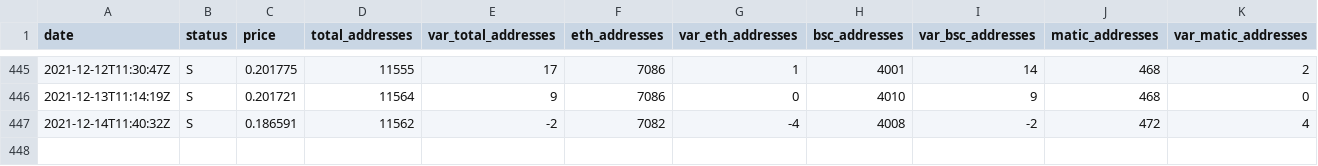
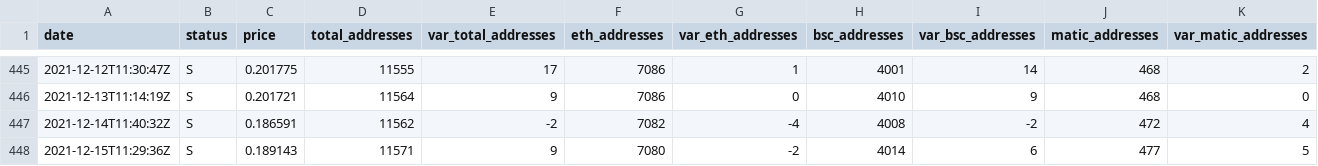
Before and after one commit to Fabien-Morrow/RubicMetrics, a CSV file: rubicmetrics.csv, drawn as a sheet; only a part is shown, gaps mark what is left out; rows hold the shown columns only; the diff names each change by its address in the sheet, - before the commit and + after, or states it on an @@ line.

Commit message:
daily metrics

```diff
--- a/rubicmetrics.csv
+++ b/rubicmetrics.csv
+row 448: 2021-12-15T11:29:36Z | S | 0.189143 | 11571 | 9 | 7080 | -2 | 4014 | 6 | 477 | 5
```
